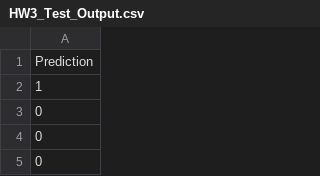
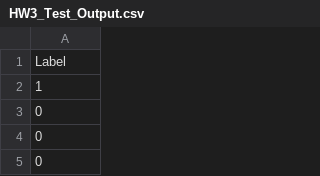
Before and after one commit to jameskong098/cosi104a, a CSV file: HW3/HW3_Test_Output.csv, drawn as a sheet; only a part is shown.

Commit message:
update column name to 'Label' for predictions

```diff
--- a/HW3/HW3_Test_Output.csv
+++ b/HW3/HW3_Test_Output.csv
@@ -1,2 +1,2 @@
-Prediction
+Label
 1
```
Also changed, not shown: 2 other files.
